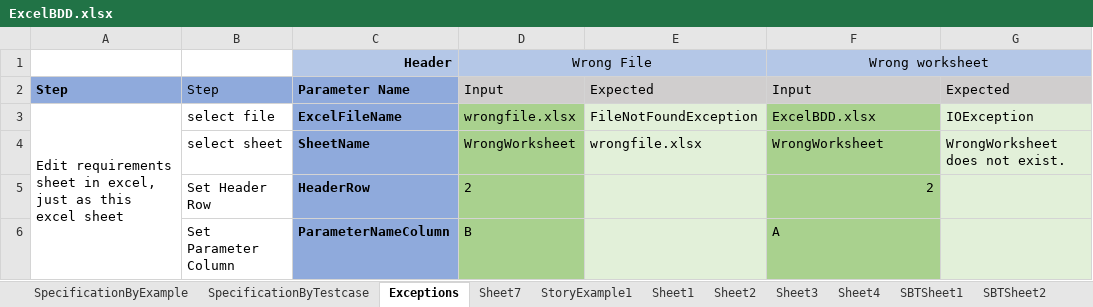
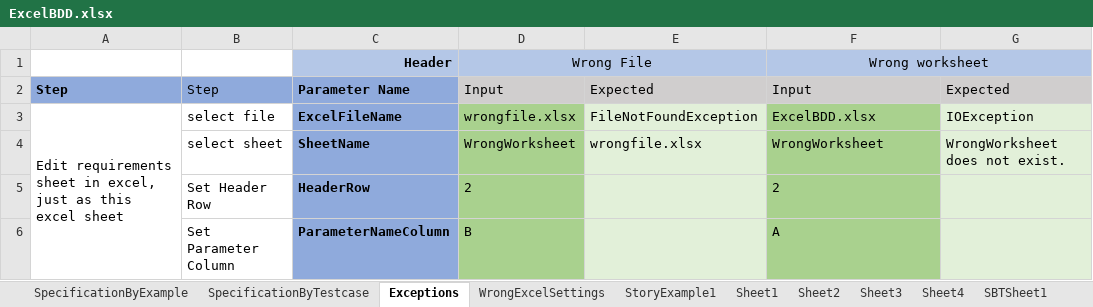
Before and after one commit to zhangkeqiang/SimpleOpenExcelBDD, an Excel workbook: BDDExcel/ExcelBDD.xlsx, sheet Exceptions, drawn as a sheet; values as stored, in another font and other column widths than the file's, no borders; the diff names each change by its address in the sheet, - before the commit and + after, or states it on an @@ line.

Commit message:
judge exception

```diff
--- a/BDDExcel/ExcelBDD.xlsx (sheet Exceptions)
+++ b/BDDExcel/ExcelBDD.xlsx (sheet Exceptions)
-sheet tab: Sheet7
+sheet tab: WrongExcelSettings
-F5 alignment: right
+F5 alignment: left
```
Also changed, not shown: sheet WrongExcelSettings, 1 other file.
